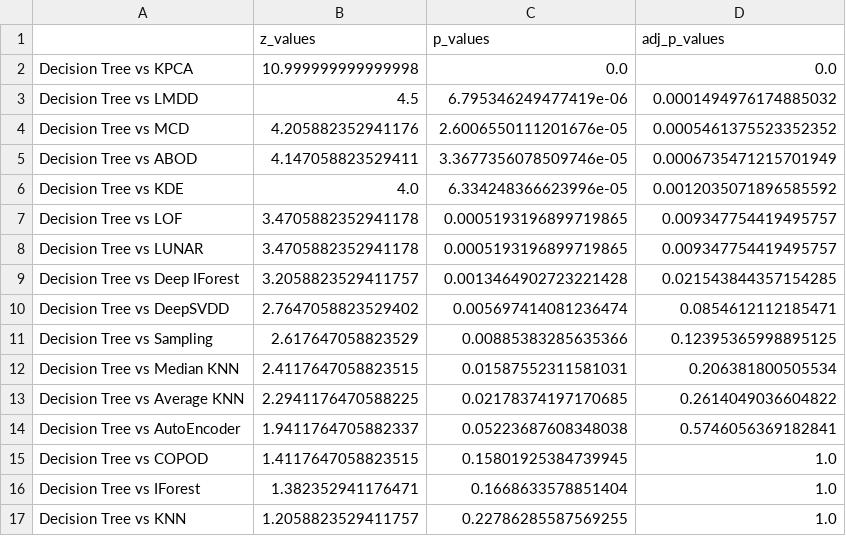
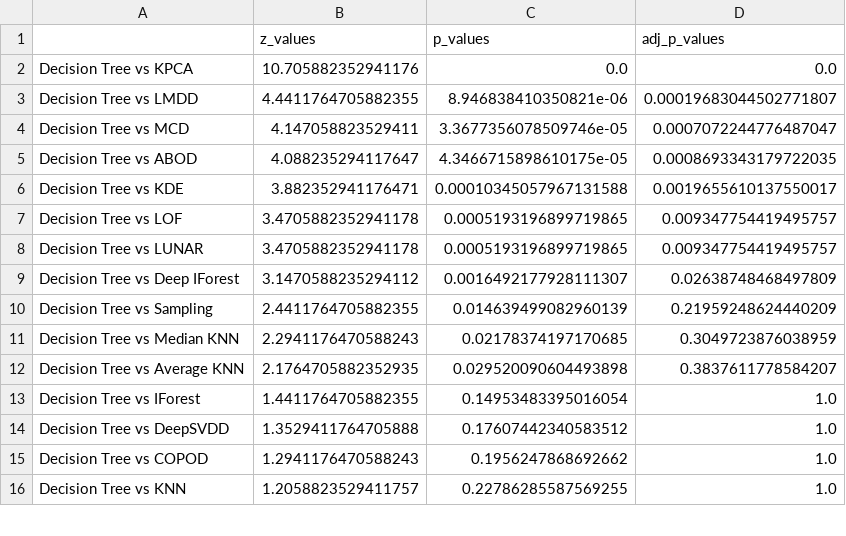
Before and after one commit to ML-Upatras/interpretable-outlier-detection, a CSV file: friedman/f1/mcc_holm.csv, drawn as a sheet; only a part is shown; the diff covers the shown part only.

```diff
--- a/friedman/f1/mcc_holm.csv
+++ b/friedman/f1/mcc_holm.csv
@@ -1,17 +1,16 @@
 ,z_values,p_values,adj_p_values
-Decision Tree vs KPCA,10.999999999999998,0.0,0.0
-Decision Tree vs LMDD,4.5,6.795346249477419e-06,0.0001494976174885032
-Decision Tree vs MCD,4.205882352941176,2.6006550111201676e-05,0.0005461375523352352
-Decision Tree vs ABOD,4.147058823529411,3.3677356078509746e-05,0.0006735471215701949
-Decision Tree vs KDE,4.0,6.334248366623996e-05,0.0012035071896585592
+Decision Tree vs KPCA,10.705882352941176,0.0,0.0
+Decision Tree vs LMDD,4.4411764705882355,8.946838410350821e-06,0.00019683044502771807
+Decision Tree vs MCD,4.147058823529411,3.3677356078509746e-05,0.0007072244776487047
+Decision Tree vs ABOD,4.088235294117647,4.3466715898610175e-05,0.0008693343179722035
+Decision Tree vs KDE,3.882352941176471,0.00010345057967131588,0.0019655610137550017
 Decision Tree vs LOF,3.4705882352941178,0.0005193196899719865,0.009347754419495757
 Decision Tree vs LUNAR,3.4705882352941178,0.0005193196899719865,0.009347754419495757
-Decision Tree vs Deep IForest,3.2058823529411757,0.0013464902723221428,0.021543844357154285
-Decision Tree vs DeepSVDD,2.7647058823529402,0.005697414081236474,0.0854612112185471
-Decision Tree vs Sampling,2.617647058823529,0.00885383285635366,0.12395365998895125
-Decision Tree vs Median KNN,2.4117647058823515,0.01587552311581031,0.206381800505534
-Decision Tree vs Average KNN,2.2941176470588225,0.02178374197170685,0.2614049036604822
-Decision Tree vs AutoEncoder,1.9411764705882337,0.05223687608348038,0.5746056369182841
-Decision Tree vs COPOD,1.4117647058823515,0.15801925384739945,1.0
-Decision Tree vs IForest,1.382352941176471,0.1668633578851404,1.0
+Decision Tree vs Deep IForest,3.1470588235294112,0.0016492177928111307,0.02638748468497809
+Decision Tree vs Sampling,2.4411764705882355,0.014639499082960139,0.21959248624440209
+Decision Tree vs Median KNN,2.2941176470588243,0.02178374197170685,0.3049723876038959
+Decision Tree vs Average KNN,2.1764705882352935,0.029520090604493898,0.3837611778584207
+Decision Tree vs IForest,1.4411764705882355,0.14953483395016054,1.0
+Decision Tree vs DeepSVDD,1.3529411764705888,0.17607442340583512,1.0
+Decision Tree vs COPOD,1.2941176470588243,0.1956247868692662,1.0
 Decision Tree vs KNN,1.2058823529411757,0.22786285587569255,1.0
```
Also changed, not shown: 4 added rows, 3 removed rows and 8 edited cells elsewhere in this file, friedman/f1/f1_friedman.csv, friedman/f1/f1_holm.csv, 5 other files.
